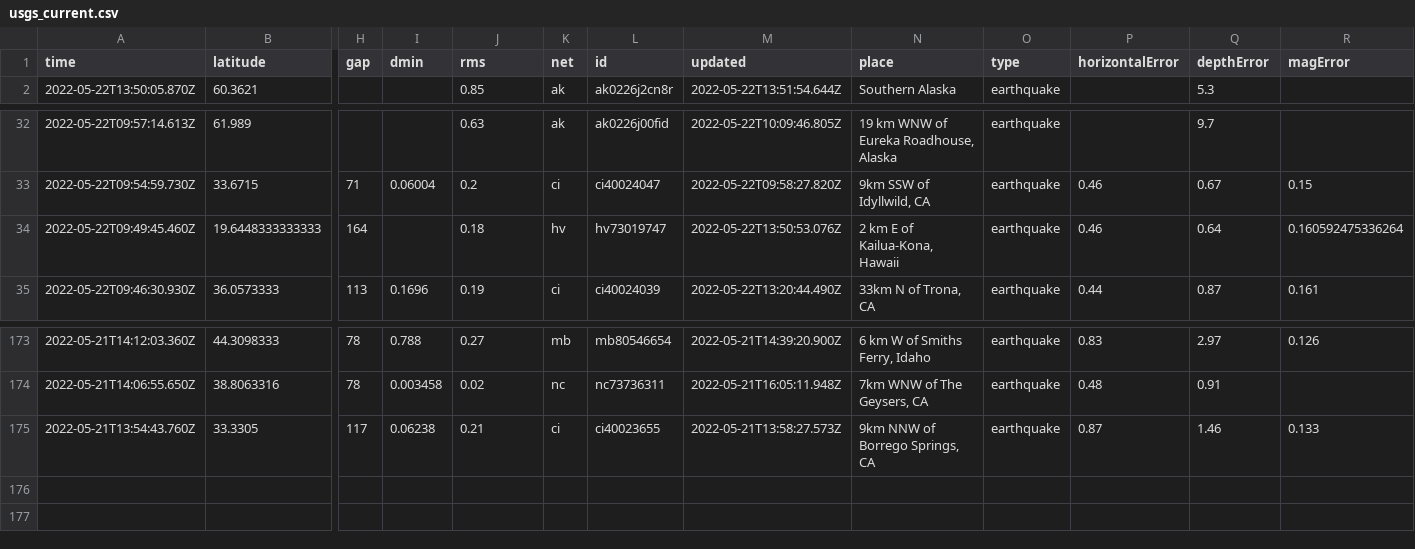
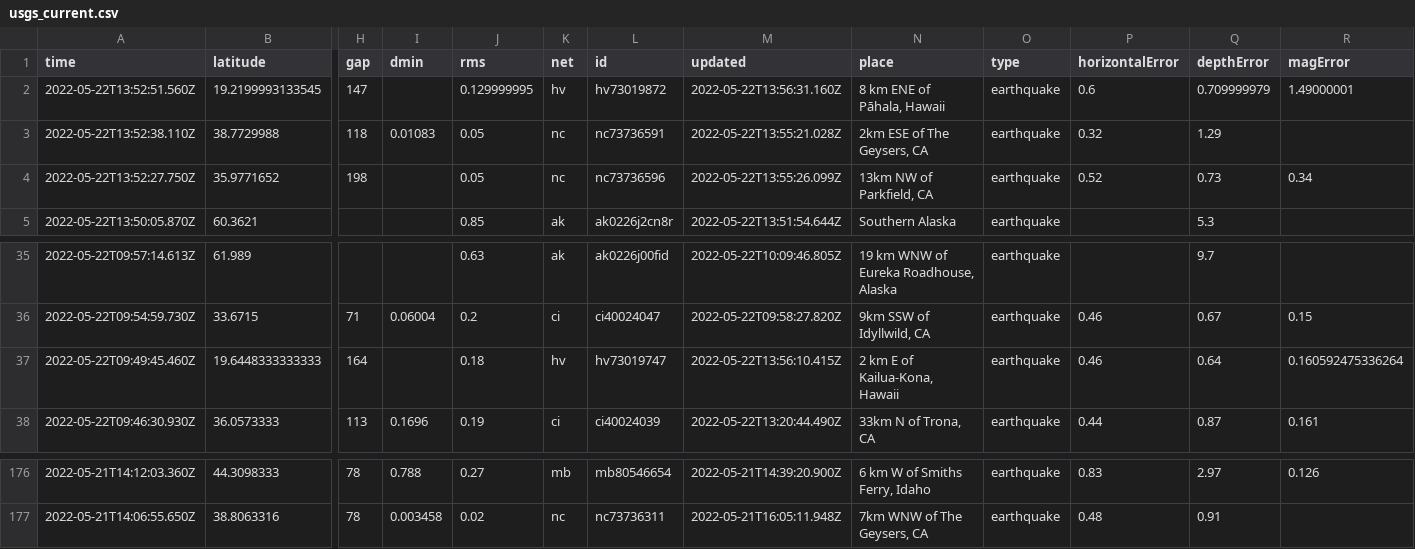
Before and after one commit to kmaepetrin/nicar22-github-actions, a CSV file: usgs_current.csv, drawn as a sheet; only a part is shown, gaps mark what is left out; removed rows and columns are numbered as before the commit, all else as after; rows hold the shown columns only; the diff names each change by its address in the sheet, - before the commit and + after, or states it on an @@ line.

```diff
--- a/usgs_current.csv
+++ b/usgs_current.csv
+row 2: 2022-05-22T13:52:51.560Z | 19.2199993133545 | 147 |  | 0.129999995 | hv | hv73019872 | 2022-05-22T13:56:31.160Z | 8 km ENE of Pāhala, Hawaii | earthquake | 0.6 | 0.709999979 | 1.49000001
+row 3: 2022-05-22T13:52:38.110Z | 38.7729988 | 118 | 0.01083 | 0.05 | nc | nc73736591 | 2022-05-22T13:55:21.028Z | 2km ESE of The Geysers, CA | earthquake | 0.32 | 1.29
+row 4: 2022-05-22T13:52:27.750Z | 35.9771652 | 198 |  | 0.05 | nc | nc73736596 | 2022-05-22T13:55:26.099Z | 13km NW of Parkfield, CA | earthquake | 0.52 | 0.73 | 0.34
-M37 (updated): 2022-05-22T13:50:53.076Z
+M37 (updated): 2022-05-22T13:56:10.415Z
-row 175: 2022-05-21T13:54:43.760Z | 33.3305 | 117 | 0.06238 | 0.21 | ci | ci40023655 | 2022-05-21T13:58:27.573Z | 9km NNW of Borrego Springs, CA | earthquake | 0.87 | 1.46 | 0.133
```
Also changed, not shown: 1 other file.
